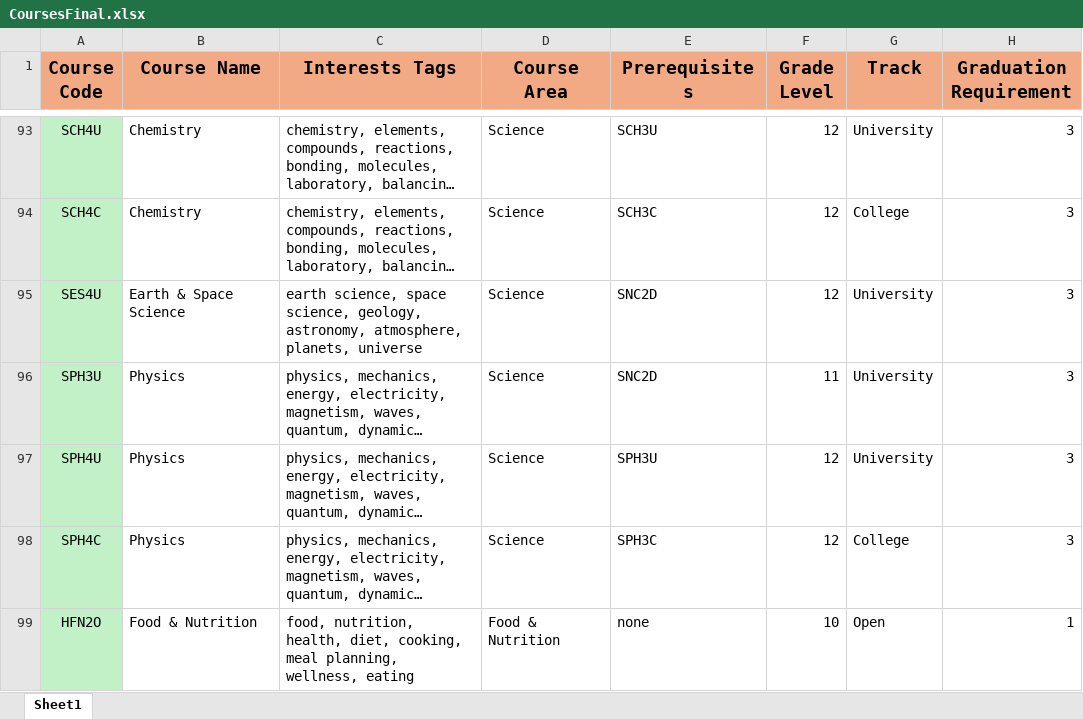
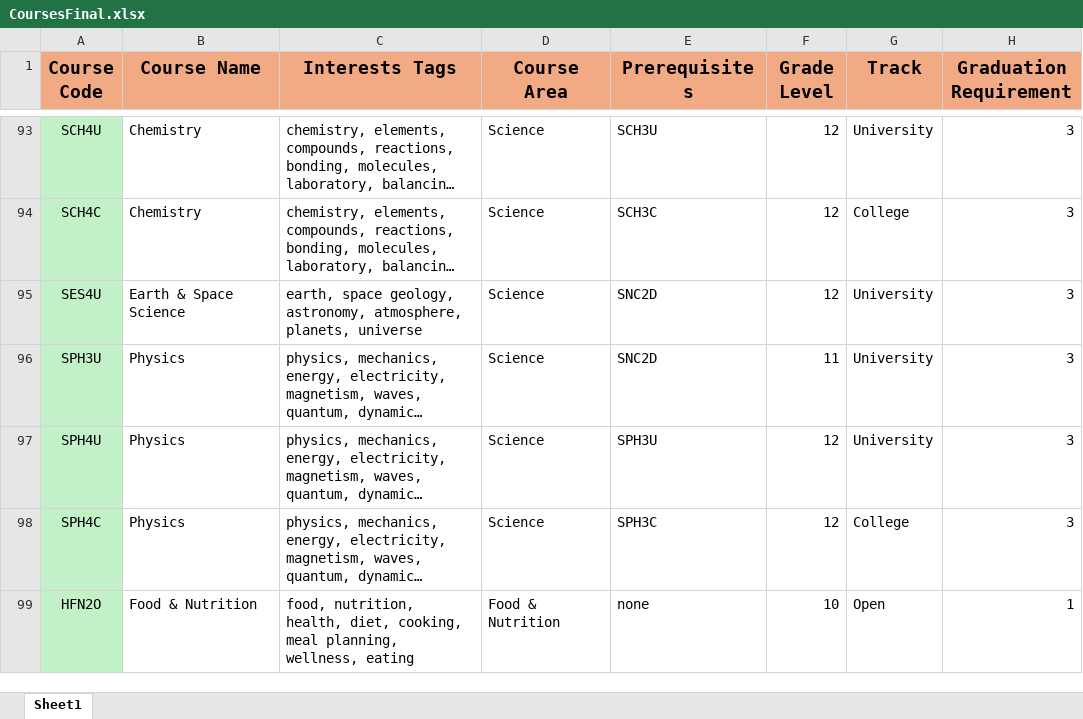
Before and after one commit to ElliottStarosta/Course-planner-summative, an Excel workbook: CoursesFinal.xlsx, sheet Sheet1, drawn as a sheet; only a part is shown, gaps mark what is left out; long unchanged cells end in …; values as stored, in another font and other column widths than the file's, no borders; the diff names each change by its address in the sheet, - before the commit and + after, or states it on an @@ line.

Commit message:
replaced science data

```diff
--- a/CoursesFinal.xlsx (sheet Sheet1)
+++ b/CoursesFinal.xlsx (sheet Sheet1)
-C95 (Interests Tags): earth science, space science, geology, astronomy,…
+C95 (Interests Tags): earth, space geology, astronomy,…
```
